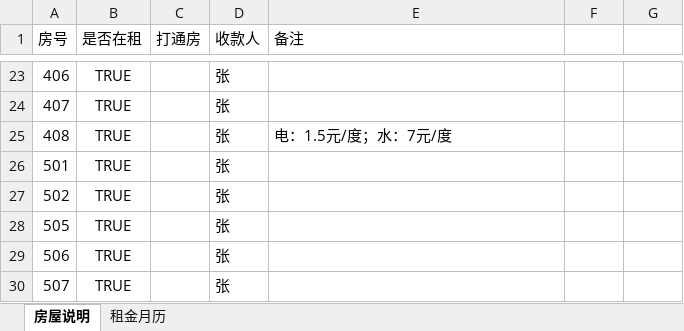
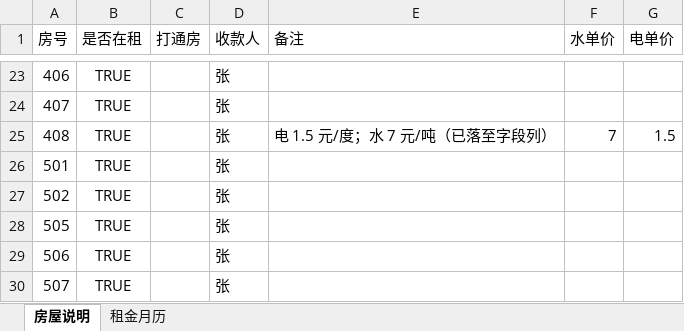
Before and after one commit to yiqianglin/fangzu, an Excel workbook: 通用/房屋说明-变电站.xlsx, sheet 房屋说明, drawn as a sheet; only a part is shown, gaps mark what is left out; values as stored, in another font and other column widths than the file's, no borders; the diff names each change by its address in the sheet, - before the commit and + after, or states it on an @@ line.

```diff
--- a/通用/房屋说明-变电站.xlsx (sheet 房屋说明)
+++ b/通用/房屋说明-变电站.xlsx (sheet 房屋说明)
-F1: (empty)
+F1: 水单价
-G1: (empty)
+G1: 电单价
-E25 (备注): 电：1.5元/度；水：7元/度
+E25 (备注): 电 1.5 元/度；水 7 元/吨（已落至字段列）
-F25 (水单价): (empty)
+F25 (水单价): 7
-G25 (电单价): (empty)
+G25 (电单价): 1.5
```
Also changed, not shown: 变电站/2026年7月/2026年7月应收租金.xlsx, 变电站/2026年7月/收据/101房_7月收据.xlsx, 46 other files.
